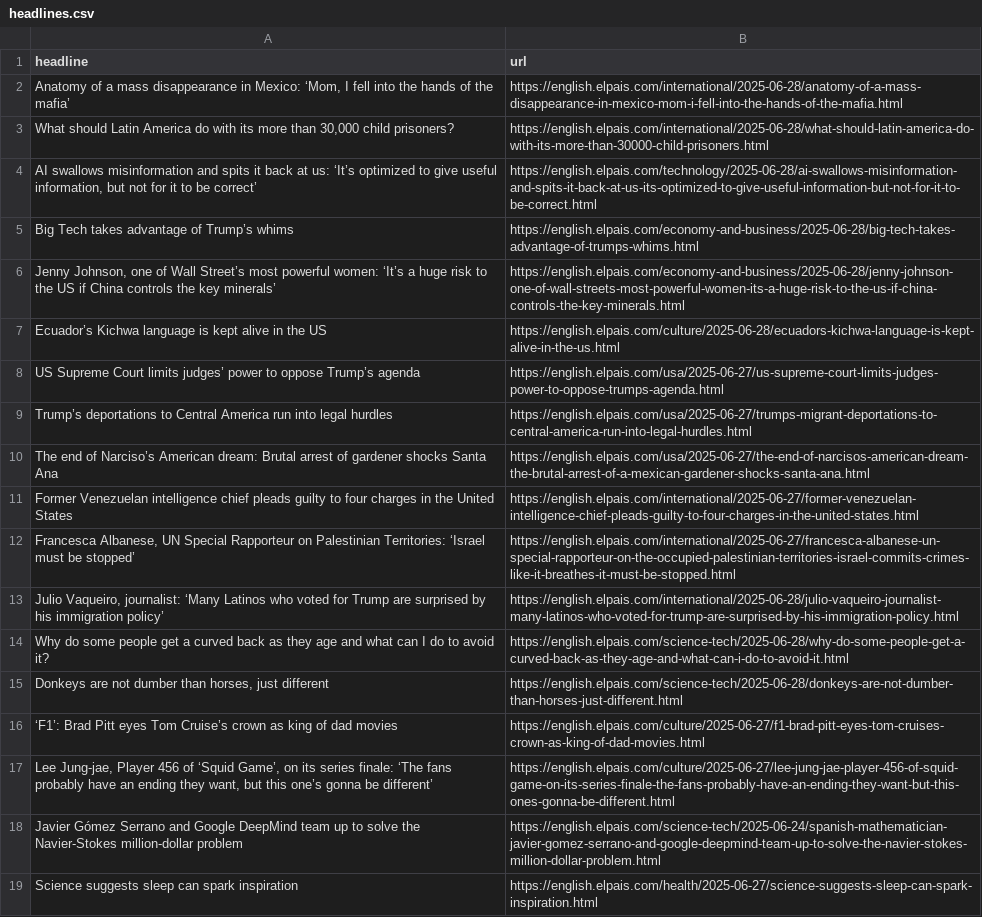
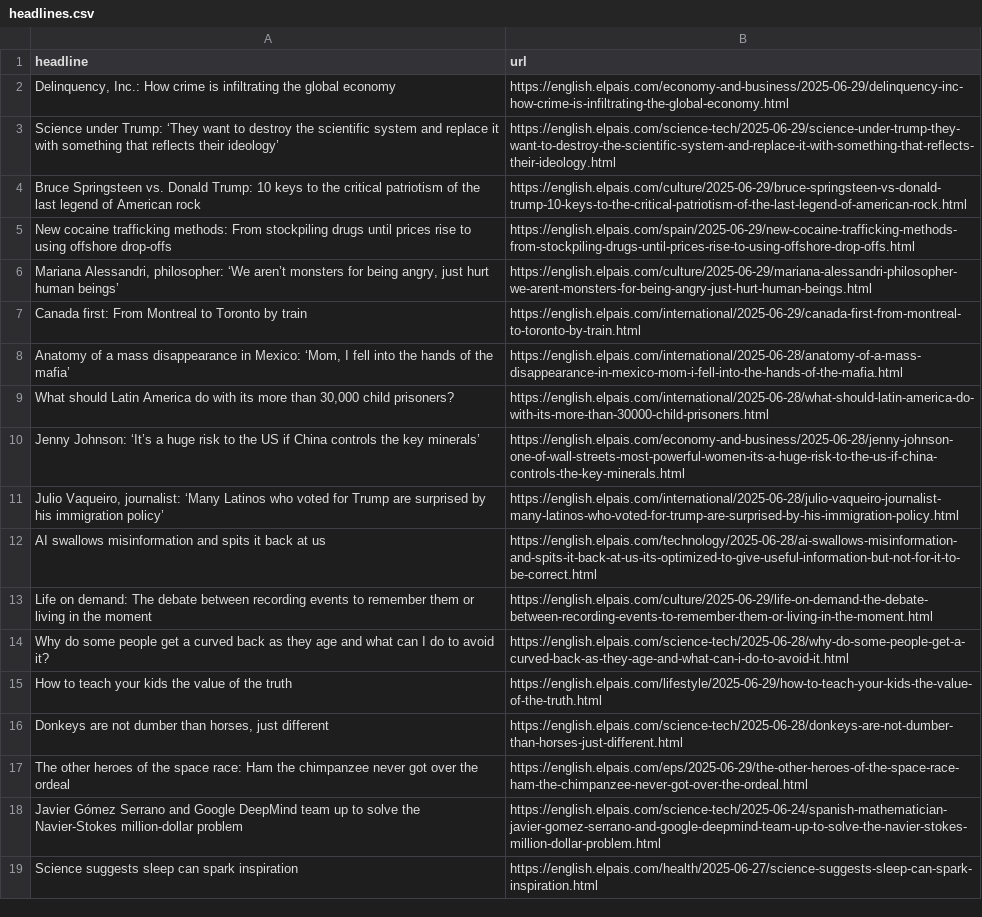
Before and after one commit to ElisabethLind/el_Pais_autoscraper, a CSV file: headlines.csv, drawn as a sheet; only a part is shown; removed rows and columns are numbered as before the commit, all else as after; the diff names each change by its address in the sheet, - before the commit and + after, or states it on an @@ line.

```diff
--- a/headlines.csv
+++ b/headlines.csv
+row 2: Delinquency, Inc.: How crime is infiltrating the global economy | https://english.elpais.com/economy-and-business/2025-06-29/delinquency-inc-how-crime-is-infiltrating-the-global-economy.html
+row 3: Science under Trump: ‘They want to destroy the scientific system and replace it with something that reflects their ideology’ | https://english.elpais.com/science-tech/2025-06-29/science-under-trump-they-want-to-destroy-the-scientific-system-and-replace-it-with-something-that-reflects-their-ideology.html
+row 4: Bruce Springsteen vs. Donald Trump: 10 keys to the critical patriotism of the last legend of American rock | https://english.elpais.com/culture/2025-06-29/bruce-springsteen-vs-donald-trump-10-keys-to-the-critical-patriotism-of-the-last-legend-of-american-rock.html
+row 5: New cocaine trafficking methods: From stockpiling drugs until prices rise to using offshore drop-offs | https://english.elpais.com/spain/2025-06-29/new-cocaine-trafficking-methods-from-stockpiling-drugs-until-prices-rise-to-using-offshore-drop-offs.html
+row 6: Mariana Alessandri, philosopher: ‘We aren’t monsters for being angry, just hurt human beings’ | https://english.elpais.com/culture/2025-06-29/mariana-alessandri-philosopher-we-arent-monsters-for-being-angry-just-hurt-human-beings.html
+row 7: Canada first: From Montreal to Toronto by train | https://english.elpais.com/international/2025-06-29/canada-first-from-montreal-to-toronto-by-train.html
-row 4: AI swallows misinformation and spits it back at us: ‘It’s optimized to give useful information, but not for it to be correct’ | https://english.elpais.com/technology/2025-06-28/ai-swallows-misinformation-and-spits-it-back-at-us-its-optimized-to-give-useful-information-but-not-for-it-to-be-correct.html
-row 5: Big Tech takes advantage of Trump’s whims | https://english.elpais.com/economy-and-business/2025-06-28/big-tech-takes-advantage-of-trumps-whims.html
-A10 (headline): Jenny Johnson, one of Wall Street’s most powerful women: ‘It’s a…
+A10 (headline): Jenny Johnson: ‘It’s a…
-row 7: Ecuador’s Kichwa language is kept alive in the US | https://english.elpais.com/culture/2025-06-28/ecuadors-kichwa-language-is-kept-alive-in-the-us.html
-row 8: US Supreme Court limits judges’ power to oppose Trump’s agenda | https://english.elpais.com/usa/2025-06-27/us-supreme-court-limits-judges-power-to-oppose-trumps-agenda.html
-row 9: Trump’s deportations to Central America run into legal hurdles | https://english.elpais.com/usa/2025-06-27/trumps-migrant-deportations-to-central-america-run-into-legal-hurdles.html
-row 10: The end of Narciso’s American dream: Brutal arrest of gardener shocks Santa Ana | https://english.elpais.com/usa/2025-06-27/the-end-of-narcisos-american-dream-the-brutal-arrest-of-a-mexican-gardener-shocks-santa-ana.html
-row 11: Former Venezuelan intelligence chief pleads guilty to four charges in the United States | https://english.elpais.com/international/2025-06-27/former-venezuelan-intelligence-chief-pleads-guilty-to-four-charges-in-the-united-states.html
-row 12: Francesca Albanese, UN Special Rapporteur on Palestinian Territories: ‘Israel must be stopped’ | https://english.elpais.com/international/2025-06-27/francesca-albanese-un-special-rapporteur-on-the-occupied-palestinian-territories-israel-commits-crimes-like-it-breathes-it-must-be-stopped.html
+row 12: AI swallows misinformation and spits it back at us | https://english.elpais.com/technology/2025-06-28/ai-swallows-misinformation-and-spits-it-back-at-us-its-optimized-to-give-useful-information-but-not-for-it-to-be-correct.html
+row 13: Life on demand: The debate between recording events to remember them or living in the moment | https://english.elpais.com/culture/2025-06-29/life-on-demand-the-debate-between-recording-events-to-remember-them-or-living-in-the-moment.html
+row 15: How to teach your kids the value of the truth | https://english.elpais.com/lifestyle/2025-06-29/how-to-teach-your-kids-the-value-of-the-truth.html
-row 16: ‘F1’: Brad Pitt eyes Tom Cruise’s crown as king of dad movies | https://english.elpais.com/culture/2025-06-27/f1-brad-pitt-eyes-tom-cruises-crown-as-king-of-dad-movies.html
-row 17: Lee Jung-jae, Player 456 of ‘Squid Game’, on its series finale: ‘The fans probably have an ending they want, but this one’s gonna be different’ | https://english.elpais.com/culture/2025-06-27/lee-jung-jae-player-456-of-squid-game-on-its-series-finale-the-fans-probably-have-an-ending-they-want-but-this-ones-gonna-be-different.html
+row 17: The other heroes of the space race: Ham the chimpanzee never got over the ordeal | https://english.elpais.com/eps/2025-06-29/the-other-heroes-of-the-space-race-ham-the-chimpanzee-never-got-over-the-ordeal.html
```
